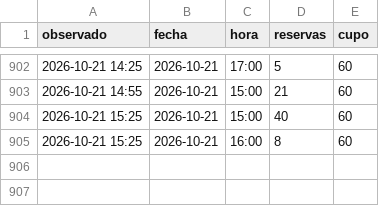
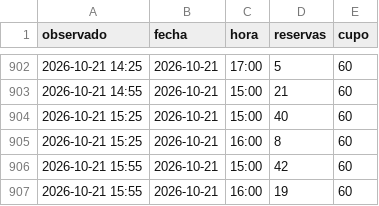
Before and after one commit to Gremiger/zoom-turnos, a CSV file: data/observaciones.csv, drawn as a sheet; only a part is shown, gaps mark what is left out.

```diff
--- a/data/observaciones.csv
+++ b/data/observaciones.csv
@@ -905 +905,3 @@ observado,fecha,hora,reservas,cupo
 2026-10-21 15:25,2026-10-21,16:00,8,60
+2026-10-21 15:55,2026-10-21,15:00,42,60
+2026-10-21 15:55,2026-10-21,16:00,19,60
```
Also changed, not shown: 1 other file.
